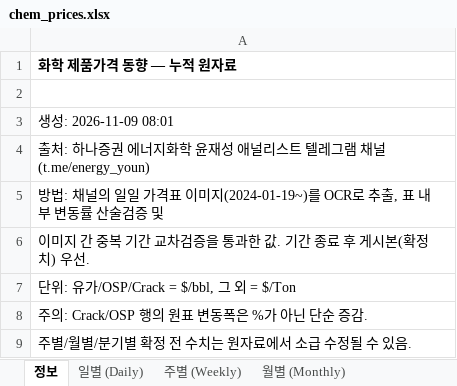
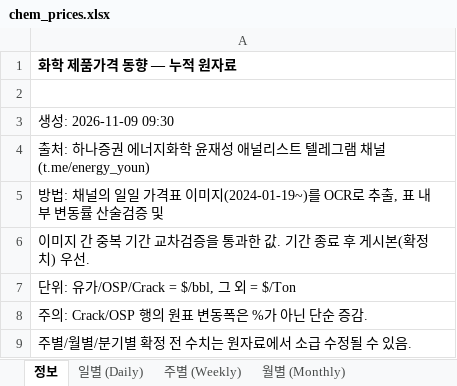
Before and after one commit to jwk490-cell/rl-a5bfvbeqf3, an Excel workbook: data/chem_prices.xlsx, sheet 정보, drawn as a sheet; values as stored, in another font and other column widths than the file's, no borders; the diff names each change by its address in the sheet, - before the commit and + after, or states it on an @@ line.

```diff
--- a/data/chem_prices.xlsx (sheet 정보)
+++ b/data/chem_prices.xlsx (sheet 정보)
-A3: 생성: 2026-11-09 08:01
+A3: 생성: 2026-11-09 09:30
```
Also changed, not shown: 2 other files.
